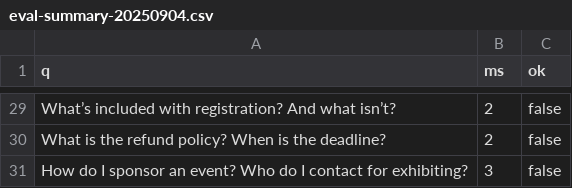
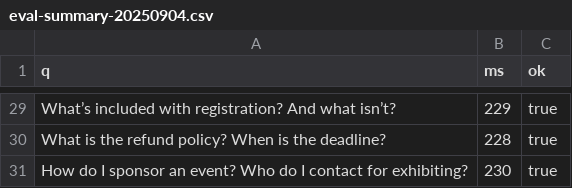
Before and after one commit to jakewoodworth/Advisorly, a CSV file: arkand-aci-demo/logs/eval-summary-20250904.csv, drawn as a sheet; only a part is shown, gaps mark what is left out; the diff covers the shown part only.

```diff
--- a/arkand-aci-demo/logs/eval-summary-20250904.csv
+++ b/arkand-aci-demo/logs/eval-summary-20250904.csv
@@ -29,3 +29,3 @@ q,ms,ok
-"What’s included with registration? And what isn’t?",2,false
-"What is the refund policy? When is the deadline?",2,false
-"How do I sponsor an event? Who do I contact for exhibiting?",3,false
+"What’s included with registration? And what isn’t?",229,true
+"What is the refund policy? When is the deadline?",228,true
+"How do I sponsor an event? Who do I contact for exhibiting?",230,true
```
Also changed, not shown: 54 edited cells elsewhere in this file, 56 other files.
